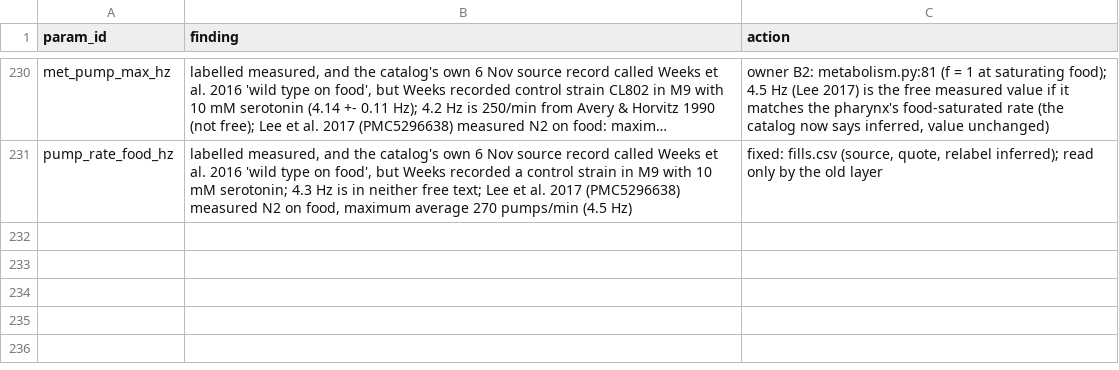
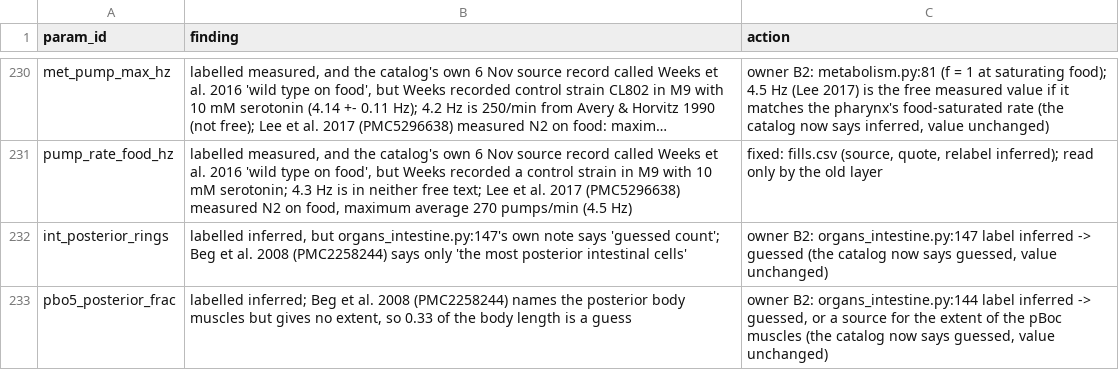
Before and after one commit to bengreff/fly-emulation, a CSV file: data/worm/catalog/audit_notes.csv, drawn as a sheet; only a part is shown, gaps mark what is left out; long unchanged cells end in …; the diff names each change by its address in the sheet, - before the commit and + after, or states it on an @@ line.

```diff
--- a/data/worm/catalog/audit_notes.csv
+++ b/data/worm/catalog/audit_notes.csv
+row 232: int_posterior_rings | labelled inferred, but organs_intestine.py:147's own note says 'guessed count'; Beg et al. 2008 (PMC2258244) says only 'the most posterior intestinal cells' | owner B2: organs_intestine.py:147 label inferred -> guessed (the catalog now says guessed, value unchanged)
+row 233: pbo5_posterior_frac | labelled inferred; Beg et al. 2008 (PMC2258244) names the posterior body muscles but gives no extent, so 0.33 of the body length is a guess | owner B2: organs_intestine.py:144 label inferred -> guessed, or a source for the extent of the pBoc muscles (the catalog now says guessed, value unchanged)
```
Also changed, not shown: data/worm/catalog/fills.csv, data/worm/catalog/quote_check.csv, 7 other files.
